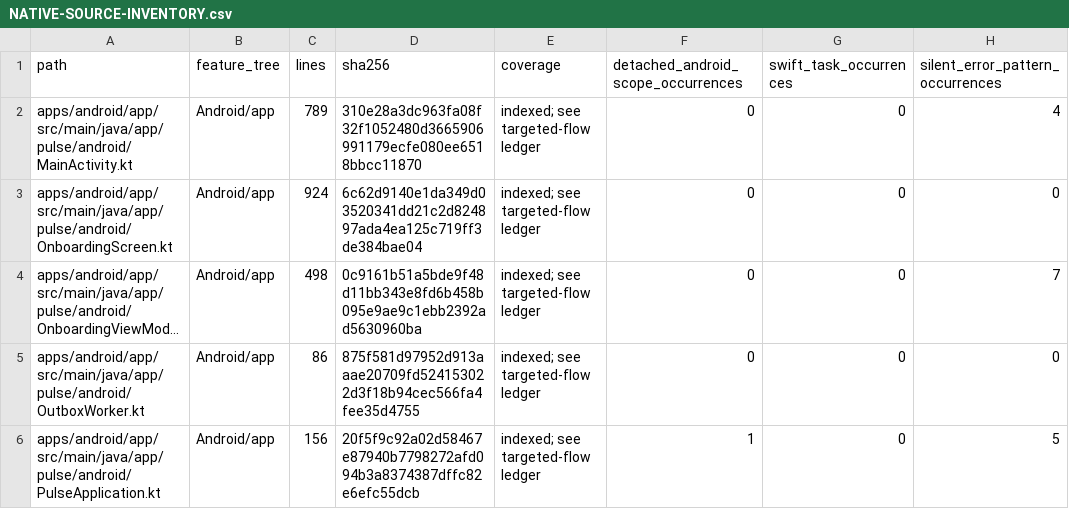
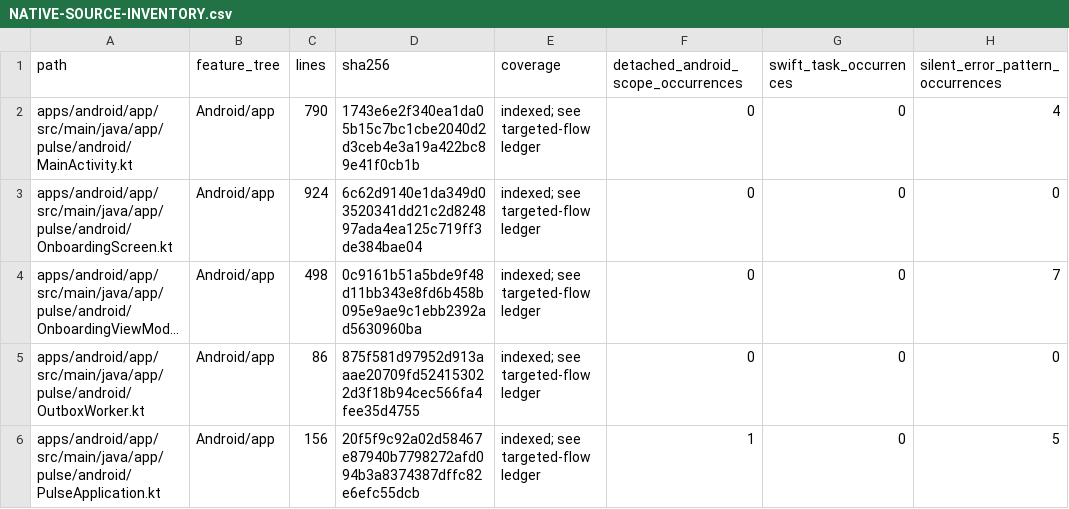
Before and after one commit to GrapseeAgency/the-mystrious-chat-app, a CSV file: docs/NATIVE-SOURCE-INVENTORY.csv, drawn as a sheet; only a part is shown; long unchanged cells end in …; the diff covers the shown part only; the diff names each change by its address in the sheet, - before the commit and + after, or states it on an @@ line.

```diff
--- a/docs/NATIVE-SOURCE-INVENTORY.csv
+++ b/docs/NATIVE-SOURCE-INVENTORY.csv
-C2 (lines): 789
+C2 (lines): 790
-D2 (sha256): 310e28a3dc963fa08f32f1052480d3665906991179ecfe080ee6518bbcc11870
+D2 (sha256): 1743e6e2f340ea1da05b15c7bc1cbe2040d2d3ceb4e3a19a422bc89e41f0cb1b
```
Also changed, not shown: 18 edited cells elsewhere in this file, 12 other files.
